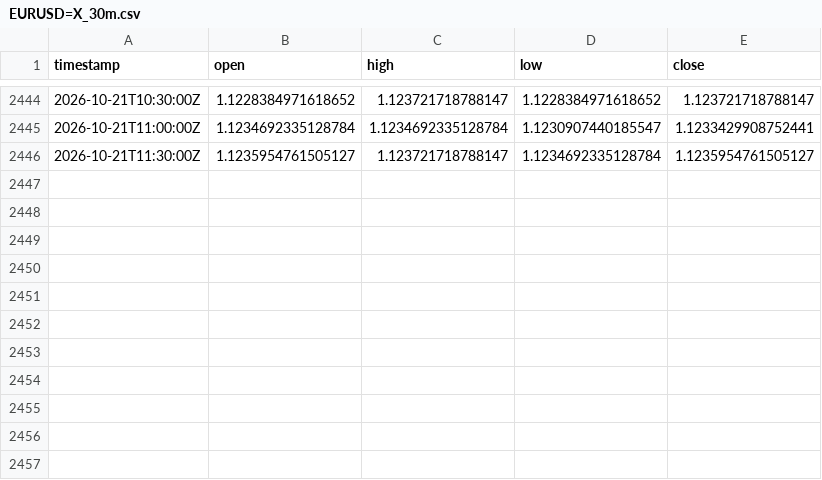
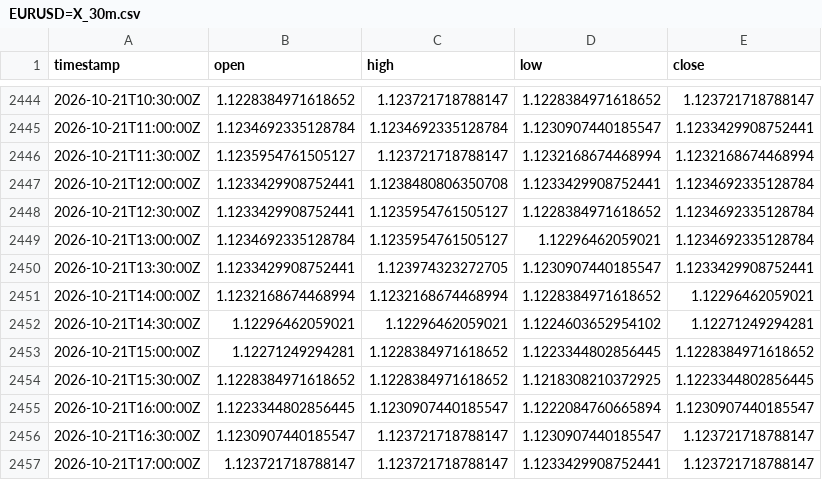
Before and after one commit to robelabraham1219-cmyk/institutional-trading-dashboard, a CSV file: data/EURUSD=X_30m.csv, drawn as a sheet; only a part is shown, gaps mark what is left out.

```diff
--- a/data/EURUSD=X_30m.csv
+++ b/data/EURUSD=X_30m.csv
@@ -2445,2 +2445,13 @@ timestamp,open,high,low,close
 2026-10-21T11:00:00Z,1.1234692335128784,1.1234692335128784,1.1230907440185547,1.1233429908752441
-2026-10-21T11:30:00Z,1.1235954761505127,1.123721718788147,1.1234692335128784,1.1235954761505127
+2026-10-21T11:30:00Z,1.1235954761505127,1.123721718788147,1.1232168674468994,1.1232168674468994
+2026-10-21T12:00:00Z,1.1233429908752441,1.1238480806350708,1.1233429908752441,1.1234692335128784
+2026-10-21T12:30:00Z,1.1233429908752441,1.1235954761505127,1.1228384971618652,1.1234692335128784
+2026-10-21T13:00:00Z,1.1234692335128784,1.1235954761505127,1.12296462059021,1.1234692335128784
+2026-10-21T13:30:00Z,1.1233429908752441,1.123974323272705,1.1230907440185547,1.1233429908752441
+2026-10-21T14:00:00Z,1.1232168674468994,1.1232168674468994,1.1228384971618652,1.12296462059021
+2026-10-21T14:30:00Z,1.12296462059021,1.12296462059021,1.1224603652954102,1.12271249294281
+2026-10-21T15:00:00Z,1.12271249294281,1.1228384971618652,1.1223344802856445,1.1228384971618652
+2026-10-21T15:30:00Z,1.1228384971618652,1.1228384971618652,1.1218308210372925,1.1223344802856445
+2026-10-21T16:00:00Z,1.1223344802856445,1.1230907440185547,1.1222084760665894,1.1230907440185547
+2026-10-21T16:30:00Z,1.1230907440185547,1.123721718788147,1.1230907440185547,1.123721718788147
+2026-10-21T17:00:00Z,1.123721718788147,1.123721718788147,1.1233429908752441,1.123721718788147
```
Also changed, not shown: data/DX-Y.NYB_30m.csv, data/GBPUSD=X_30m.csv, 11 other files.
